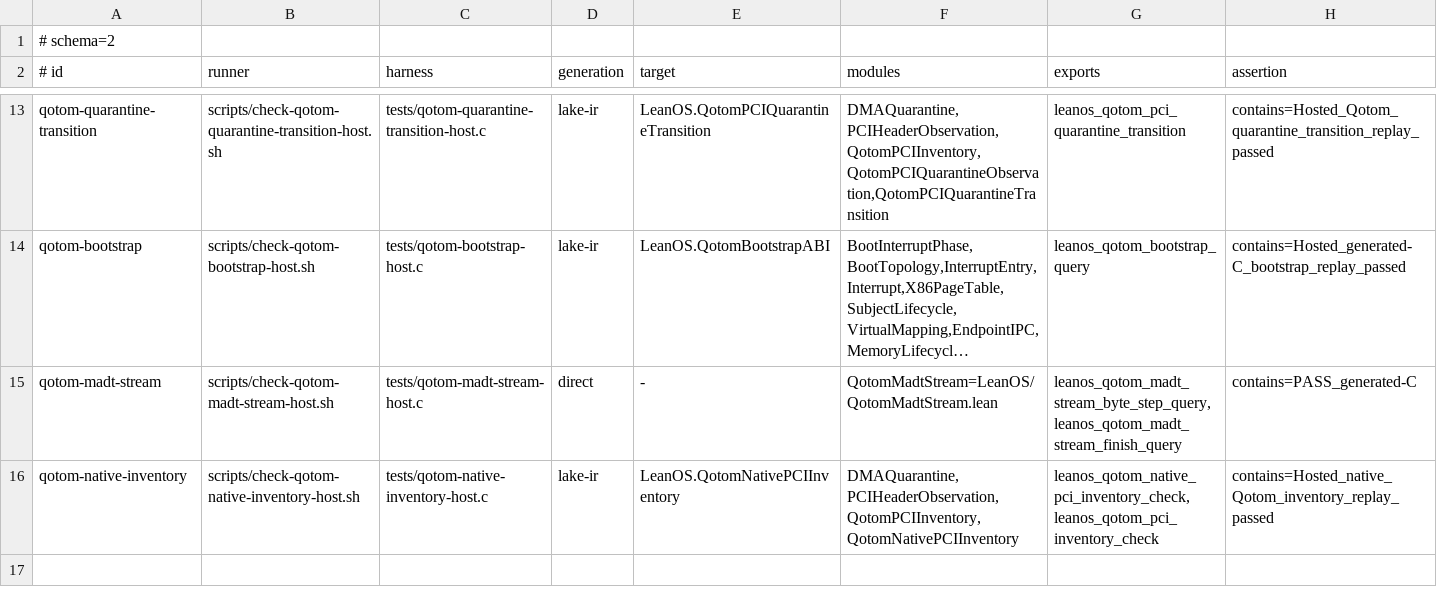
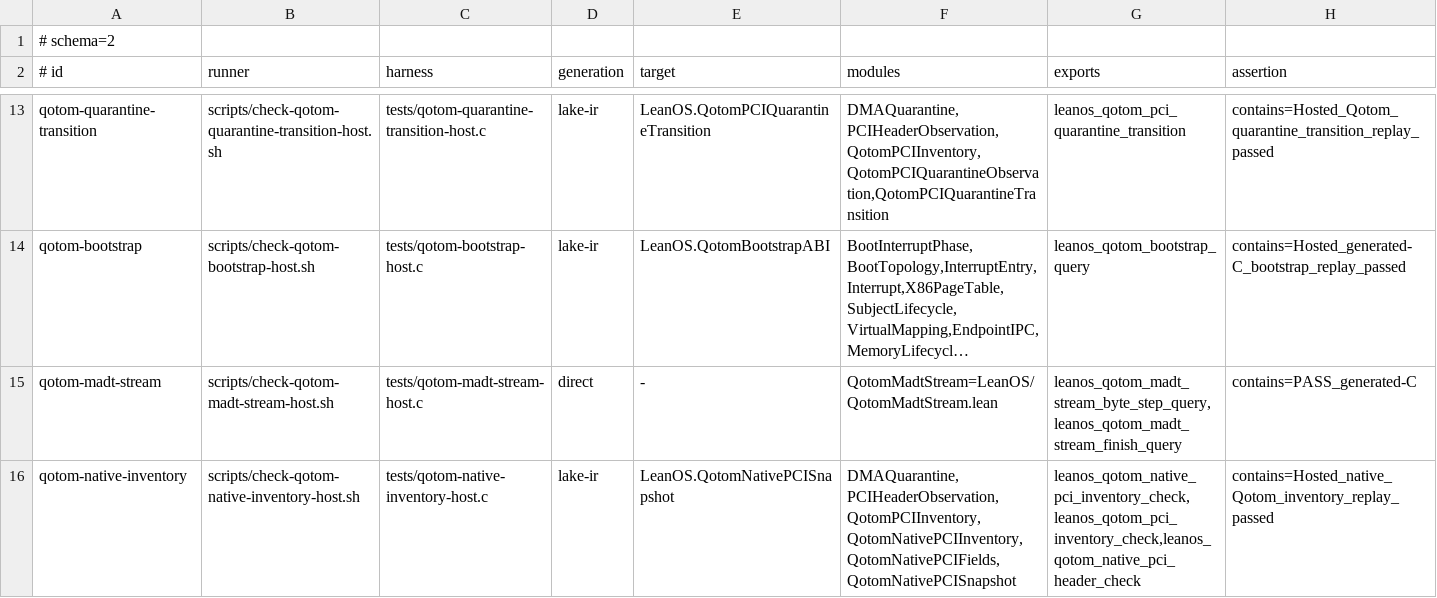
Before and after one commit to rudi-cilibrasi/leanos, a TSV file: scripts/hosted-generated-boundaries.tsv, drawn as a sheet; only a part is shown, gaps mark what is left out; long unchanged cells end in …; the diff names each change by its address in the sheet, - before the commit and + after, or states it on an @@ line.

Commit message:
Expose the proved native PCI header check through the generated ABI

```diff
--- a/scripts/hosted-generated-boundaries.tsv
+++ b/scripts/hosted-generated-boundaries.tsv
-E16 (target): LeanOS.QotomNativePCIInventory
+E16 (target): LeanOS.QotomNativePCISnapshot
-F16 (modules): DMAQuarantine,PCIHeaderObservation,QotomPCIInventory,QotomNativePCIInventory
+F16 (modules): DMAQuarantine,PCIHeaderObservation,QotomPCIInventory,QotomNativePCIInventory,QotomNativePCIFields,QotomNativePCISnapshot
-G16 (exports): leanos_qotom_native_pci_inventory_check,leanos_qotom_pci_inventory_check
+G16 (exports): leanos_qotom_native_pci_inventory_check,leanos_qotom_pci_inventory_check,leanos_qotom_native_pci_header_check
```
Also changed, not shown: 12 other files.
